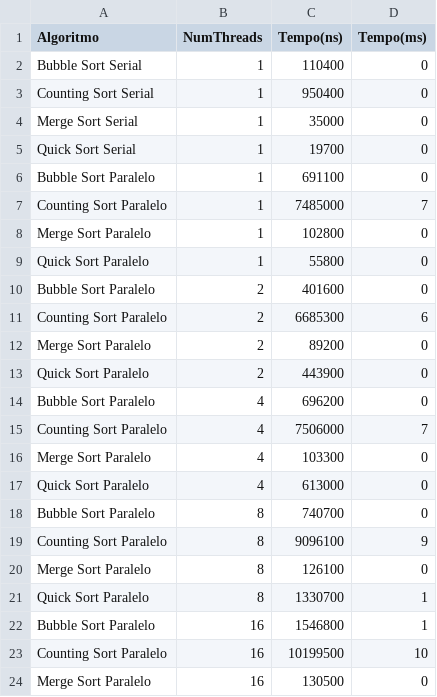
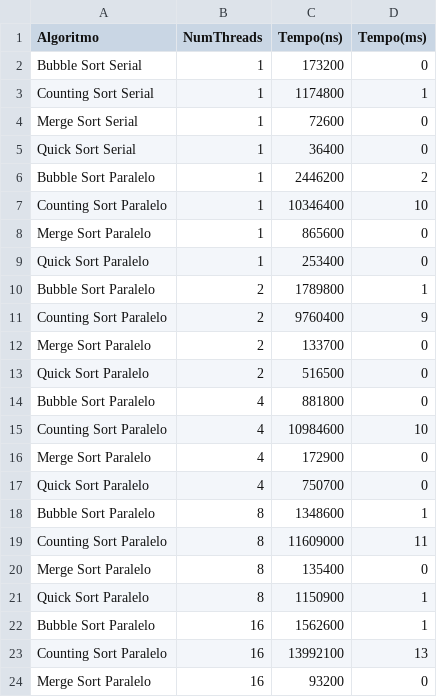
Before and after one commit to eduardotajra/AnaliseDesempenhoAlgoritmosBuscaAmbientesConcorrentesParalelos, a CSV file: performance_results_100.csv, drawn as a sheet; only a part is shown; the diff covers the shown part only.

```diff
--- a/performance_results_100.csv
+++ b/performance_results_100.csv
@@ -1,24 +1,24 @@
 Algoritmo,NumThreads,Tempo(ns),Tempo(ms)
-Bubble Sort Serial,1,110400,0
-Counting Sort Serial,1,950400,0
-Merge Sort Serial,1,35000,0
-Quick Sort Serial,1,19700,0
-Bubble Sort Paralelo,1,691100,0
-Counting Sort Paralelo,1,7485000,7
-Merge Sort Paralelo,1,102800,0
-Quick Sort Paralelo,1,55800,0
-Bubble Sort Paralelo,2,401600,0
-Counting Sort Paralelo,2,6685300,6
-Merge Sort Paralelo,2,89200,0
-Quick Sort Paralelo,2,443900,0
-Bubble Sort Paralelo,4,696200,0
-Counting Sort Paralelo,4,7506000,7
-Merge Sort Paralelo,4,103300,0
-Quick Sort Paralelo,4,613000,0
-Bubble Sort Paralelo,8,740700,0
-Counting Sort Paralelo,8,9096100,9
-Merge Sort Paralelo,8,126100,0
-Quick Sort Paralelo,8,1330700,1
-Bubble Sort Paralelo,16,1546800,1
-Counting Sort Paralelo,16,10199500,10
-Merge Sort Paralelo,16,130500,0
+Bubble Sort Serial,1,173200,0
+Counting Sort Serial,1,1174800,1
+Merge Sort Serial,1,72600,0
+Quick Sort Serial,1,36400,0
+Bubble Sort Paralelo,1,2446200,2
+Counting Sort Paralelo,1,10346400,10
+Merge Sort Paralelo,1,865600,0
+Quick Sort Paralelo,1,253400,0
+Bubble Sort Paralelo,2,1789800,1
+Counting Sort Paralelo,2,9760400,9
+Merge Sort Paralelo,2,133700,0
+Quick Sort Paralelo,2,516500,0
+Bubble Sort Paralelo,4,881800,0
+Counting Sort Paralelo,4,10984600,10
+Merge Sort Paralelo,4,172900,0
+Quick Sort Paralelo,4,750700,0
+Bubble Sort Paralelo,8,1348600,1
+Counting Sort Paralelo,8,11609000,11
+Merge Sort Paralelo,8,135400,0
+Quick Sort Paralelo,8,1150900,1
+Bubble Sort Paralelo,16,1562600,1
+Counting Sort Paralelo,16,13992100,13
+Merge Sort Paralelo,16,93200,0
```
Also changed, not shown: 2 edited cells elsewhere in this file, performance_results_10.csv, performance_results_1000.csv, 9 other files.
